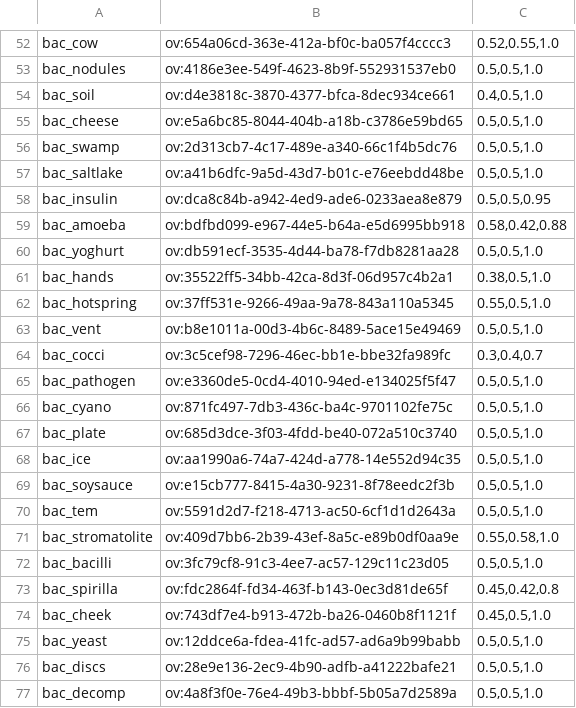
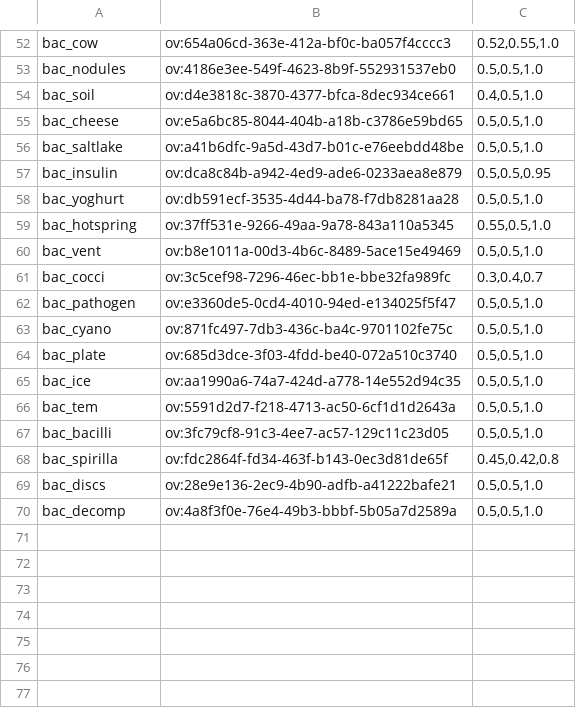
Before and after one commit to chuka1000/teaching, a TSV file: assets/photos/PHOTOS.tsv, drawn as a sheet; only a part is shown, gaps mark what is left out; the diff names each change by its address in the sheet, - before the commit and + after, or states it on an @@ line.

```diff
--- a/assets/photos/PHOTOS.tsv
+++ b/assets/photos/PHOTOS.tsv
-row 56: bac_swamp | ov:2d313cb7-4c17-489e-a340-66c1f4b5dc76 | 0.5,0.5,1.0
-row 59: bac_amoeba | ov:bdfbd099-e967-44e5-b64a-e5d6995bb918 | 0.58,0.42,0.88
-row 61: bac_hands | ov:35522ff5-34bb-42ca-8d3f-06d957c4b2a1 | 0.38,0.5,1.0
-row 69: bac_soysauce | ov:e15cb777-8415-4a30-9231-8f78eedc2f3b | 0.5,0.5,1.0
-row 71: bac_stromatolite | ov:409d7bb6-2b39-43ef-8a5c-e89b0df0aa9e | 0.55,0.58,1.0
-row 74: bac_cheek | ov:743df7e4-b913-472b-ba26-0460b8f1121f | 0.45,0.5,1.0
-row 75: bac_yeast | ov:12ddce6a-fdea-41fc-ad57-ad6a9b99babb | 0.5,0.5,1.0
```
Also changed, not shown: assets/photos/SOURCES.tsv, 10 other files.
